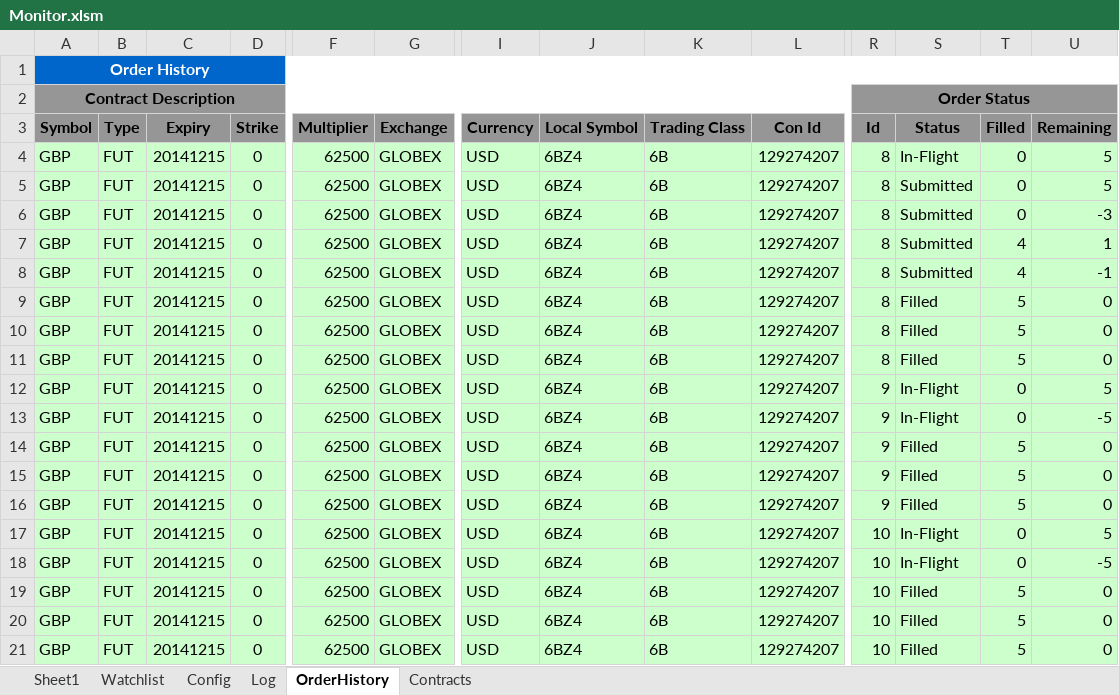
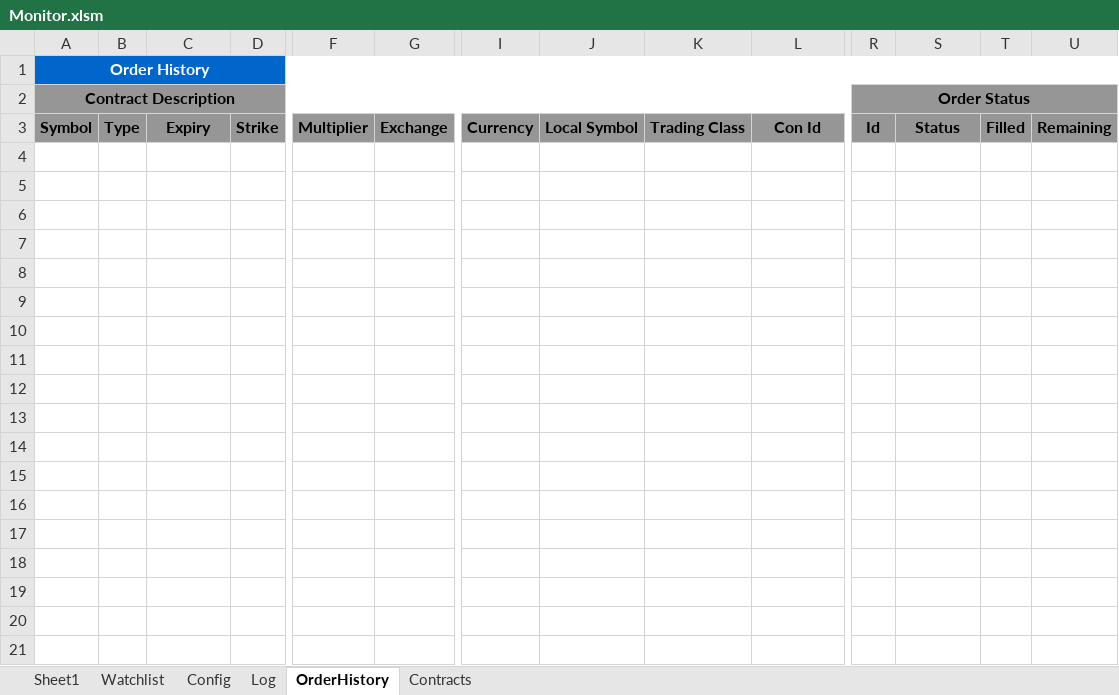
Before and after one commit to rssmith1/AFT-Production-Development, an Excel workbook: Monitor/Monitor.xlsm, sheet OrderHistory, drawn as a sheet; only a part is shown, gaps mark what is left out; values as stored, in another font and other column widths than the file's, no borders; rows hold the shown columns only; the diff covers the shown part only; the diff names each change by its address in the sheet, - before the commit and + after, or states it on an @@ line.

```diff
--- a/Monitor/Monitor.xlsm (sheet OrderHistory)
+++ b/Monitor/Monitor.xlsm (sheet OrderHistory)
-row 4: GBP | FUT | 20141215 | 0 | 62500 | GLOBEX | USD | 6BZ4 | 6B | 129274207 | 8 | In-Flight | 0 | 5
-row 5: GBP | FUT | 20141215 | 0 | 62500 | GLOBEX | USD | 6BZ4 | 6B | 129274207 | 8 | Submitted | 0 | 5
-row 6: GBP | FUT | 20141215 | 0 | 62500 | GLOBEX | USD | 6BZ4 | 6B | 129274207 | 8 | Submitted | 0 | -3
-row 7: GBP | FUT | 20141215 | 0 | 62500 | GLOBEX | USD | 6BZ4 | 6B | 129274207 | 8 | Submitted | 4 | 1
-row 8: GBP | FUT | 20141215 | 0 | 62500 | GLOBEX | USD | 6BZ4 | 6B | 129274207 | 8 | Submitted | 4 | -1
-row 9: GBP | FUT | 20141215 | 0 | 62500 | GLOBEX | USD | 6BZ4 | 6B | 129274207 | 8 | Filled | 5 | 0
-row 10: GBP | FUT | 20141215 | 0 | 62500 | GLOBEX | USD | 6BZ4 | 6B | 129274207 | 8 | Filled | 5 | 0
-row 11: GBP | FUT | 20141215 | 0 | 62500 | GLOBEX | USD | 6BZ4 | 6B | 129274207 | 8 | Filled | 5 | 0
-row 12: GBP | FUT | 20141215 | 0 | 62500 | GLOBEX | USD | 6BZ4 | 6B | 129274207 | 9 | In-Flight | 0 | 5
-row 13: GBP | FUT | 20141215 | 0 | 62500 | GLOBEX | USD | 6BZ4 | 6B | 129274207 | 9 | In-Flight | 0 | -5
-row 14: GBP | FUT | 20141215 | 0 | 62500 | GLOBEX | USD | 6BZ4 | 6B | 129274207 | 9 | Filled | 5 | 0
-row 15: GBP | FUT | 20141215 | 0 | 62500 | GLOBEX | USD | 6BZ4 | 6B | 129274207 | 9 | Filled | 5 | 0
-row 16: GBP | FUT | 20141215 | 0 | 62500 | GLOBEX | USD | 6BZ4 | 6B | 129274207 | 9 | Filled | 5 | 0
-row 17: GBP | FUT | 20141215 | 0 | 62500 | GLOBEX | USD | 6BZ4 | 6B | 129274207 | 10 | In-Flight | 0 | 5
-row 18: GBP | FUT | 20141215 | 0 | 62500 | GLOBEX | USD | 6BZ4 | 6B | 129274207 | 10 | In-Flight | 0 | -5
-row 19: GBP | FUT | 20141215 | 0 | 62500 | GLOBEX | USD | 6BZ4 | 6B | 129274207 | 10 | Filled | 5 | 0
-row 20: GBP | FUT | 20141215 | 0 | 62500 | GLOBEX | USD | 6BZ4 | 6B | 129274207 | 10 | Filled | 5 | 0
-row 21: GBP | FUT | 20141215 | 0 | 62500 | GLOBEX | USD | 6BZ4 | 6B | 129274207 | 10 | Filled | 5 | 0
```
Also changed, not shown: 24 removed rows elsewhere in this sheet, sheet Log, sheet Sheet1, sheet Watchlist, sheet Config, formulas that keep their value, charts or pictures, 6 other files.
